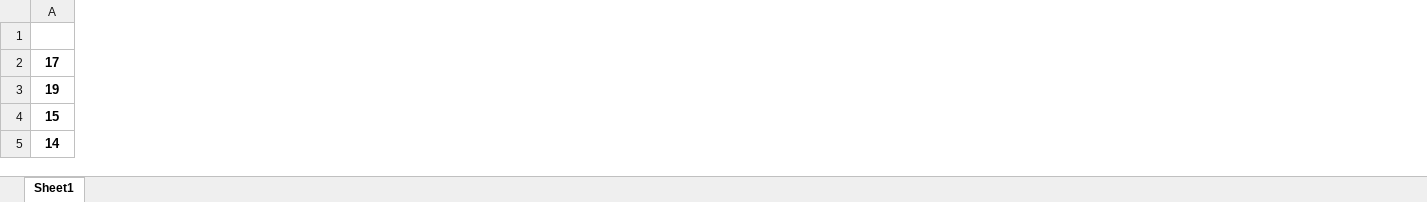
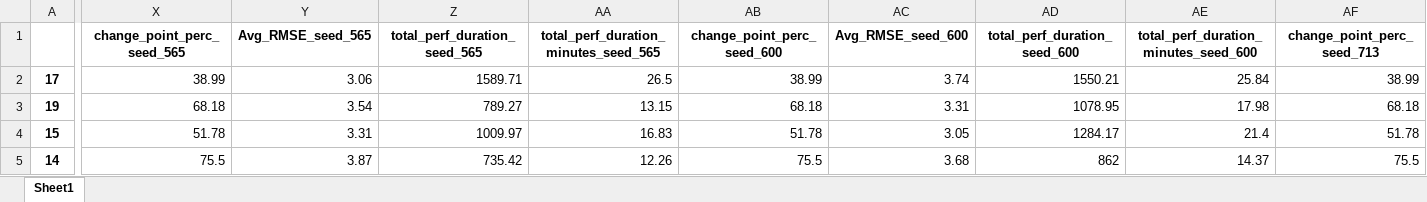
Before and after one commit to bzamith/OptimizingForecastingCPD, an Excel workbook: outputs/paper/UCI_APPLIANCES_ENERGY_Results.xlsx, sheet Sheet1, drawn as a sheet; only a part is shown, gaps mark what is left out; values as stored, in another font and other column widths than the file's, no borders; the diff covers the shown part only; the diff names each change by its address in the sheet, - before the commit and + after, or states it on an @@ line.

```diff
--- a/outputs/paper/UCI_APPLIANCES_ENERGY_Results.xlsx (sheet Sheet1)
+++ b/outputs/paper/UCI_APPLIANCES_ENERGY_Results.xlsx (sheet Sheet1)
+column X (change_point_perc_seed_565), rows 2-5: 38.99 | 68.18 | 51.78 | 75.5
+column Y (Avg_RMSE_seed_565), rows 2-5: 3.06 | 3.54 | 3.31 | 3.87
+column Z (total_perf_duration_seed_565), rows 2-5: 1589.71 | 789.27 | 1009.97 | 735.42
+column AA, rows 1-5: total_perf_duration_minutes_seed_565 | 26.5 | 13.15 | 16.83 | 12.26
+column AB (change_point_perc_seed_600), rows 2-5: 38.99 | 68.18 | 51.78 | 75.5
+column AC (Avg_RMSE_seed_600), rows 2-5: 3.74 | 3.31 | 3.05 | 3.68
+column AD (total_perf_duration_seed_600), rows 2-5: 1550.21 | 1078.95 | 1284.17 | 862
+column AE, rows 1-5: total_perf_duration_minutes_seed_600 | 25.84 | 17.98 | 21.4 | 14.37
+column AF (change_point_perc_seed_713), rows 2-5: 38.99 | 68.18 | 51.78 | 75.5
```
Also changed, not shown: 11 added columns and 185 edited cells elsewhere in this sheet, outputs/paper/ARR_Rank.xlsx, outputs/paper/UCI_AIR_QUALITY_Results.xlsx, 11 other files.
